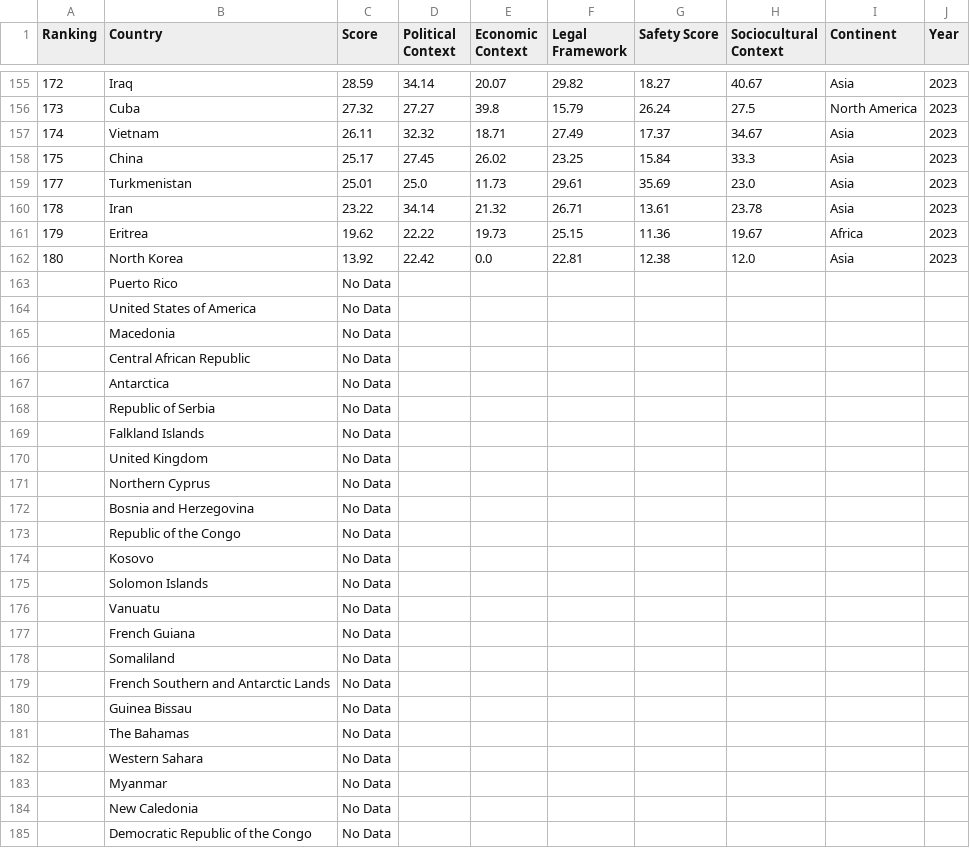
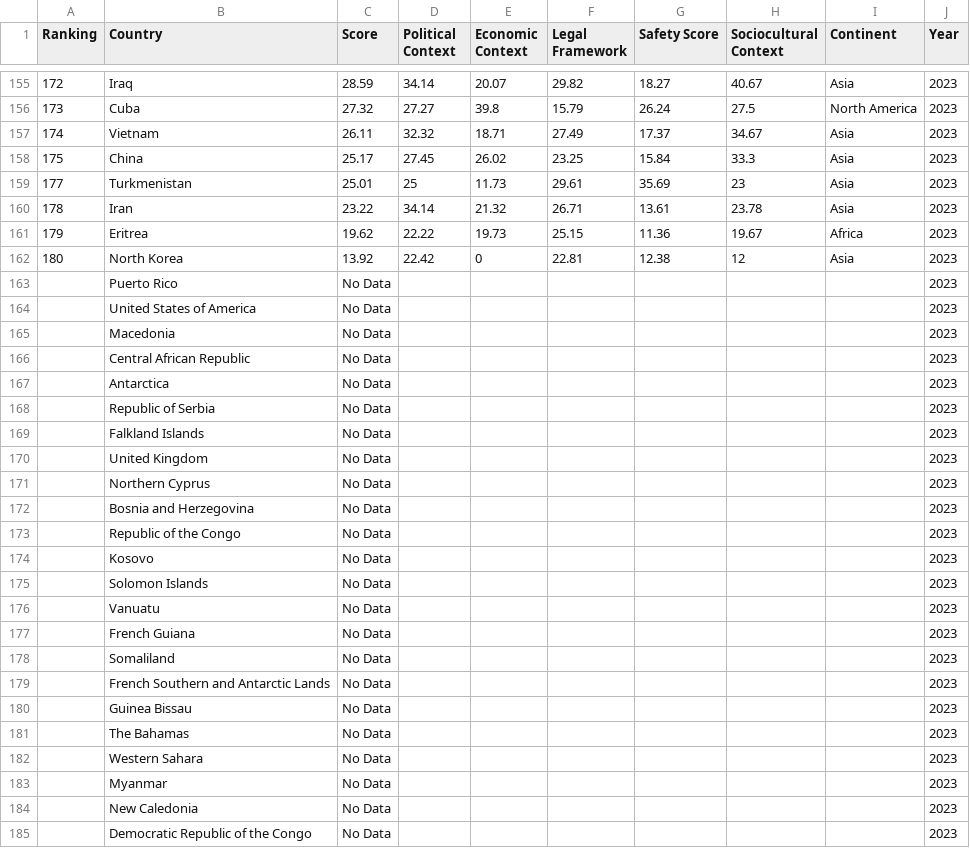
Before and after one commit to sanita27/sanita27.github.io, a CSV file: updated_merged_data_with_year.csv, drawn as a sheet; only a part is shown, gaps mark what is left out; the diff covers the shown part only.

Commit message:
Add files via upload

```diff
--- a/updated_merged_data_with_year.csv
+++ b/updated_merged_data_with_year.csv
@@ -158,28 +158,28 @@ Ranking,Country,Score,Political Context,Economic Context,Legal Framework,Safety
 175,China,25.17,27.45,26.02,23.25,15.84,33.3,Asia,2023
-177,Turkmenistan,25.01,25.0,11.73,29.61,35.69,23.0,Asia,2023
+177,Turkmenistan,25.01,25,11.73,29.61,35.69,23,Asia,2023
 178,Iran,23.22,34.14,21.32,26.71,13.61,23.78,Asia,2023
 179,Eritrea,19.62,22.22,19.73,25.15,11.36,19.67,Africa,2023
-180,North Korea,13.92,22.42,0.0,22.81,12.38,12.0,Asia,2023
-,Puerto Rico,No Data,,,,,,,
-,United States of America,No Data,,,,,,,
-,Macedonia,No Data,,,,,,,
-,Central African Republic,No Data,,,,,,,
-,Antarctica,No Data,,,,,,,
-,Republic of Serbia,No Data,,,,,,,
-,Falkland Islands,No Data,,,,,,,
-,United Kingdom,No Data,,,,,,,
-,Northern Cyprus,No Data,,,,,,,
-,Bosnia and Herzegovina,No Data,,,,,,,
-,Republic of the Congo,No Data,,,,,,,
-,Kosovo,No Data,,,,,,,
-,Solomon Islands,No Data,,,,,,,
-,Vanuatu,No Data,,,,,,,
-,French Guiana,No Data,,,,,,,
-,Somaliland,No Data,,,,,,,
-,French Southern and Antarctic Lands,No Data,,,,,,,
-,Guinea Bissau,No Data,,,,,,,
-,The Bahamas,No Data,,,,,,,
-,Western Sahara,No Data,,,,,,,
-,Myanmar,No Data,,,,,,,
-,New Caledonia,No Data,,,,,,,
-,Democratic Republic of the Congo,No Data,,,,,,,
+180,North Korea,13.92,22.42,0,22.81,12.38,12,Asia,2023
+,Puerto Rico,No Data,,,,,,,2023
+,United States of America,No Data,,,,,,,2023
+,Macedonia,No Data,,,,,,,2023
+,Central African Republic,No Data,,,,,,,2023
+,Antarctica,No Data,,,,,,,2023
+,Republic of Serbia,No Data,,,,,,,2023
+,Falkland Islands,No Data,,,,,,,2023
+,United Kingdom,No Data,,,,,,,2023
+,Northern Cyprus,No Data,,,,,,,2023
+,Bosnia and Herzegovina,No Data,,,,,,,2023
+,Republic of the Congo,No Data,,,,,,,2023
+,Kosovo,No Data,,,,,,,2023
+,Solomon Islands,No Data,,,,,,,2023
+,Vanuatu,No Data,,,,,,,2023
+,French Guiana,No Data,,,,,,,2023
+,Somaliland,No Data,,,,,,,2023
+,French Southern and Antarctic Lands,No Data,,,,,,,2023
+,Guinea Bissau,No Data,,,,,,,2023
+,The Bahamas,No Data,,,,,,,2023
+,Western Sahara,No Data,,,,,,,2023
+,Myanmar,No Data,,,,,,,2023
+,New Caledonia,No Data,,,,,,,2023
+,Democratic Republic of the Congo,No Data,,,,,,,2023
```
Also changed, not shown: 55 edited cells elsewhere in this file.
